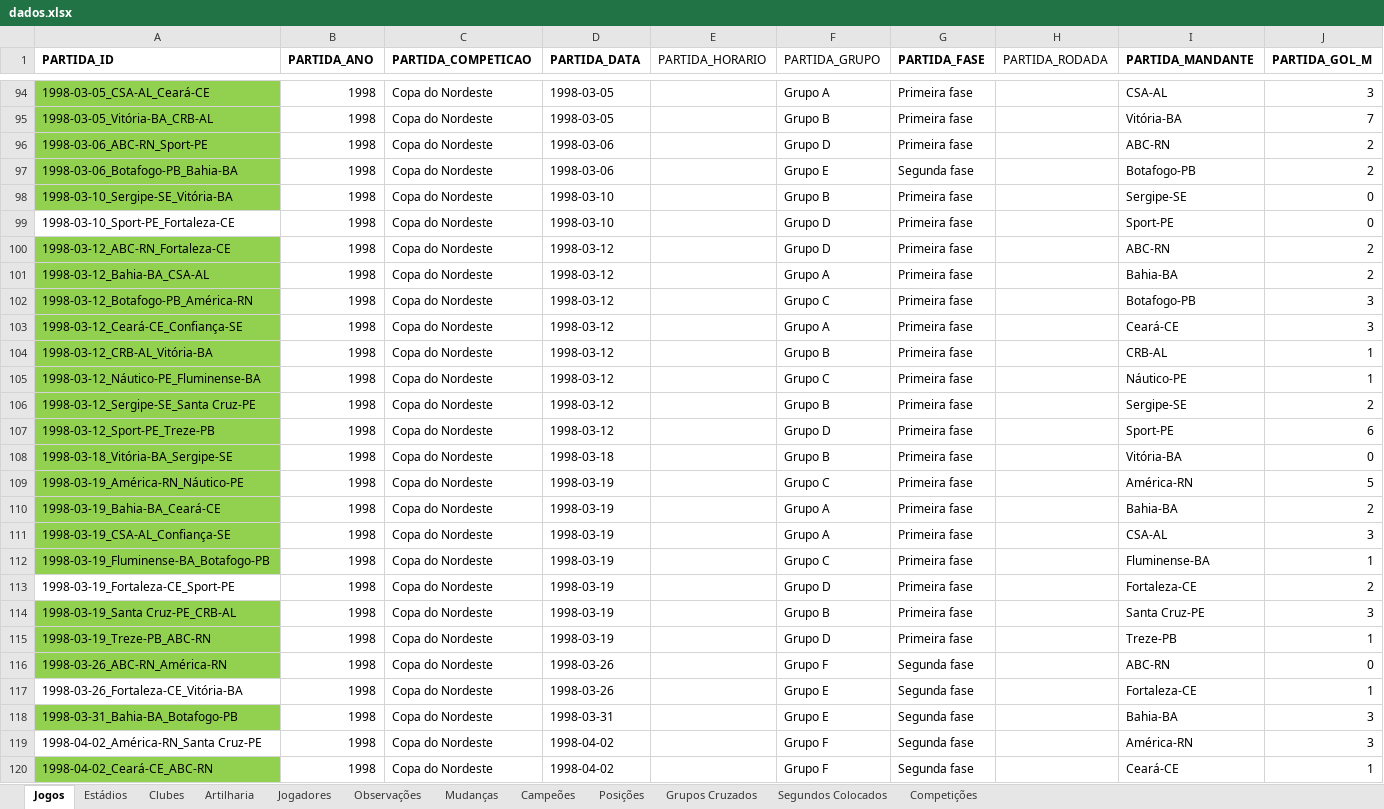
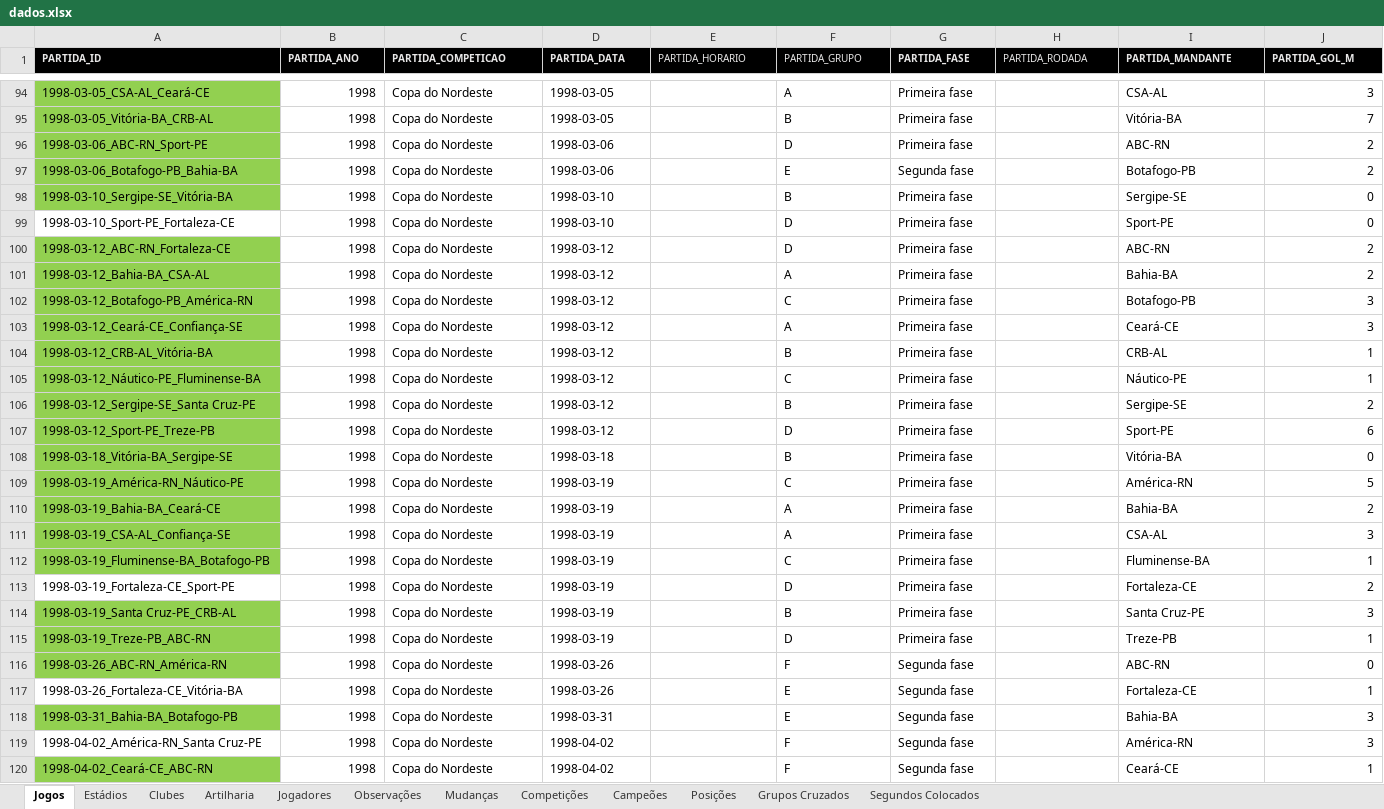
Before and after one commit to PericlesSavio/API_PE, an Excel workbook: dados/dados.xlsx, sheet Jogos, drawn as a sheet; only a part is shown, gaps mark what is left out; values as stored, in another font and other column widths than the file's, no borders; the diff covers the shown part only; the diff names each change by its address in the sheet, - before the commit and + after, or states it on an @@ line.

```diff
--- a/dados/dados.xlsx (sheet Jogos)
+++ b/dados/dados.xlsx (sheet Jogos)
@@ sheet tab order changed: Jogos | Estádios | Clubes | Artilharia | Jogadores | Observações | Mudanças | Competições | Campeões | Posições | Grupos Cruzados | Segundos Colocados @@
@@ A1:J1 fill: none → #000000, text colour: black → #E7E6E6, text size: smaller @@
-F94 (PARTIDA_GRUPO): Grupo A
+F94 (PARTIDA_GRUPO): A
-F95 (PARTIDA_GRUPO): Grupo B
+F95 (PARTIDA_GRUPO): B
-F96 (PARTIDA_GRUPO): Grupo D
+F96 (PARTIDA_GRUPO): D
-F97 (PARTIDA_GRUPO): Grupo E
+F97 (PARTIDA_GRUPO): E
-F98 (PARTIDA_GRUPO): Grupo B
+F98 (PARTIDA_GRUPO): B
-F99:F100 (PARTIDA_GRUPO): Grupo D
+F99:F100 (PARTIDA_GRUPO): D
-F101 (PARTIDA_GRUPO): Grupo A
+F101 (PARTIDA_GRUPO): A
-F102 (PARTIDA_GRUPO): Grupo C
+F102 (PARTIDA_GRUPO): C
-F103 (PARTIDA_GRUPO): Grupo A
+F103 (PARTIDA_GRUPO): A
-F104 (PARTIDA_GRUPO): Grupo B
+F104 (PARTIDA_GRUPO): B
-F105 (PARTIDA_GRUPO): Grupo C
+F105 (PARTIDA_GRUPO): C
-F106 (PARTIDA_GRUPO): Grupo B
+F106 (PARTIDA_GRUPO): B
-F107 (PARTIDA_GRUPO): Grupo D
+F107 (PARTIDA_GRUPO): D
-F108 (PARTIDA_GRUPO): Grupo B
+F108 (PARTIDA_GRUPO): B
-F109 (PARTIDA_GRUPO): Grupo C
+F109 (PARTIDA_GRUPO): C
-F110:F111 (PARTIDA_GRUPO): Grupo A
+F110:F111 (PARTIDA_GRUPO): A
-F112 (PARTIDA_GRUPO): Grupo C
+F112 (PARTIDA_GRUPO): C
-F113 (PARTIDA_GRUPO): Grupo D
+F113 (PARTIDA_GRUPO): D
-F114 (PARTIDA_GRUPO): Grupo B
+F114 (PARTIDA_GRUPO): B
-F115 (PARTIDA_GRUPO): Grupo D
+F115 (PARTIDA_GRUPO): D
-F116 (PARTIDA_GRUPO): Grupo F
+F116 (PARTIDA_GRUPO): F
-F117:F118 (PARTIDA_GRUPO): Grupo E
+F117:F118 (PARTIDA_GRUPO): E
-F119:F120 (PARTIDA_GRUPO): Grupo F
+F119:F120 (PARTIDA_GRUPO): F
```
Also changed, not shown: 489 edited cells and cell formats elsewhere in this sheet, sheet Campeões, sheet Competições, 3 other files.
